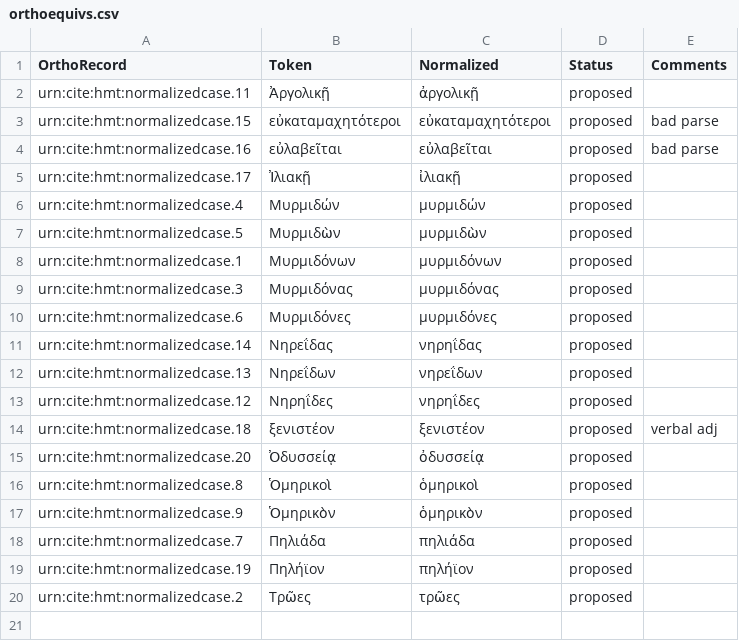
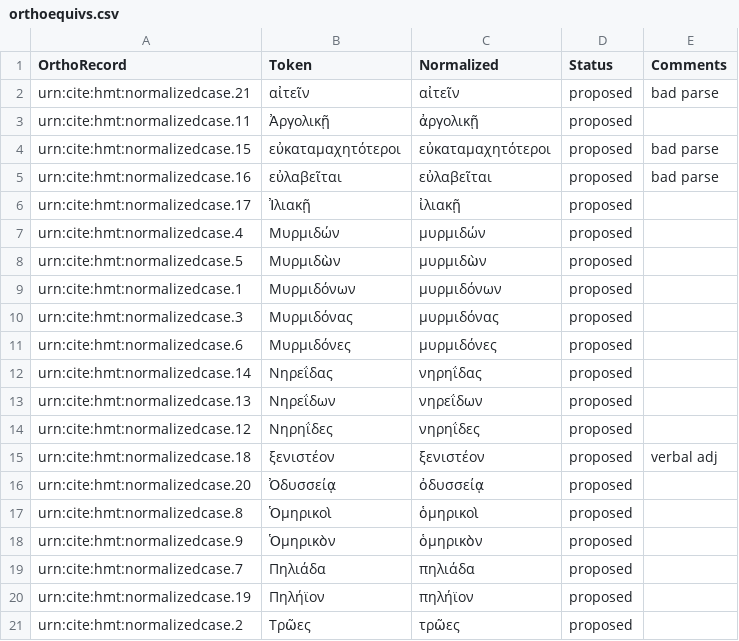
Before and after one commit to homermultitext/lexmapping, a CSV file: orthoequivs.csv, drawn as a sheet; the diff names each change by its address in the sheet, - before the commit and + after, or states it on an @@ line.

Commit message:
Update orthoequivs.csv

```diff
--- a/orthoequivs.csv
+++ b/orthoequivs.csv
+row 2: urn:cite:hmt:normalizedcase.21 | αἰτεῖν | αἰτεῖν | proposed | bad parse
```
